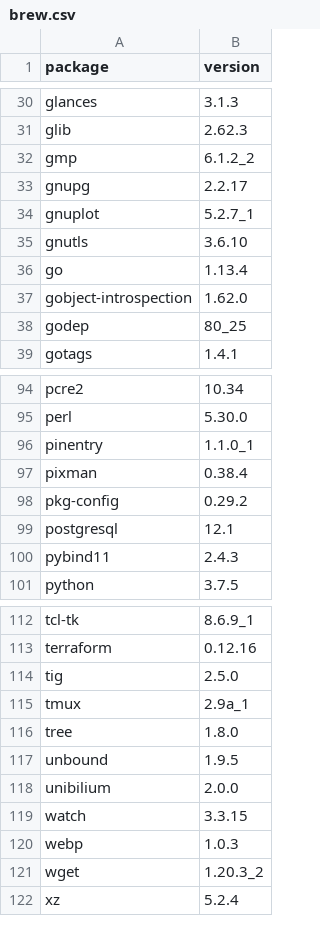
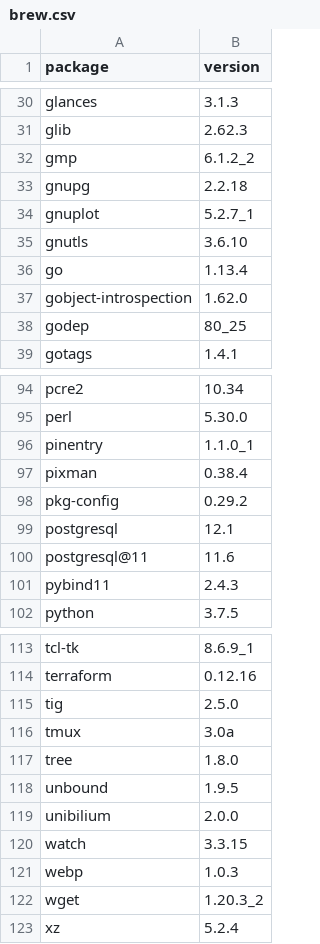
Before and after one commit to dysonance/Base, a CSV file: data/packages/current/brew.csv, drawn as a sheet; only a part is shown, gaps mark what is left out.

```diff
--- a/data/packages/current/brew.csv
+++ b/data/packages/current/brew.csv
@@ -32,3 +32,3 @@ glib,2.62.3
 gmp,6.1.2_2
-gnupg,2.2.17
+gnupg,2.2.18
 gnuplot,5.2.7_1
@@ -99,2 +99,3 @@ pkg-config,0.29.2
 postgresql,12.1
+postgresql@11,11.6
 pybind11,2.4.3
@@ -114,3 +115,3 @@ terraform,0.12.16
 tig,2.5.0
-tmux,2.9a_1
+tmux,3.0a
 tree,1.8.0
```
Also changed, not shown: data/packages/current/pip.csv, 1 other file.
